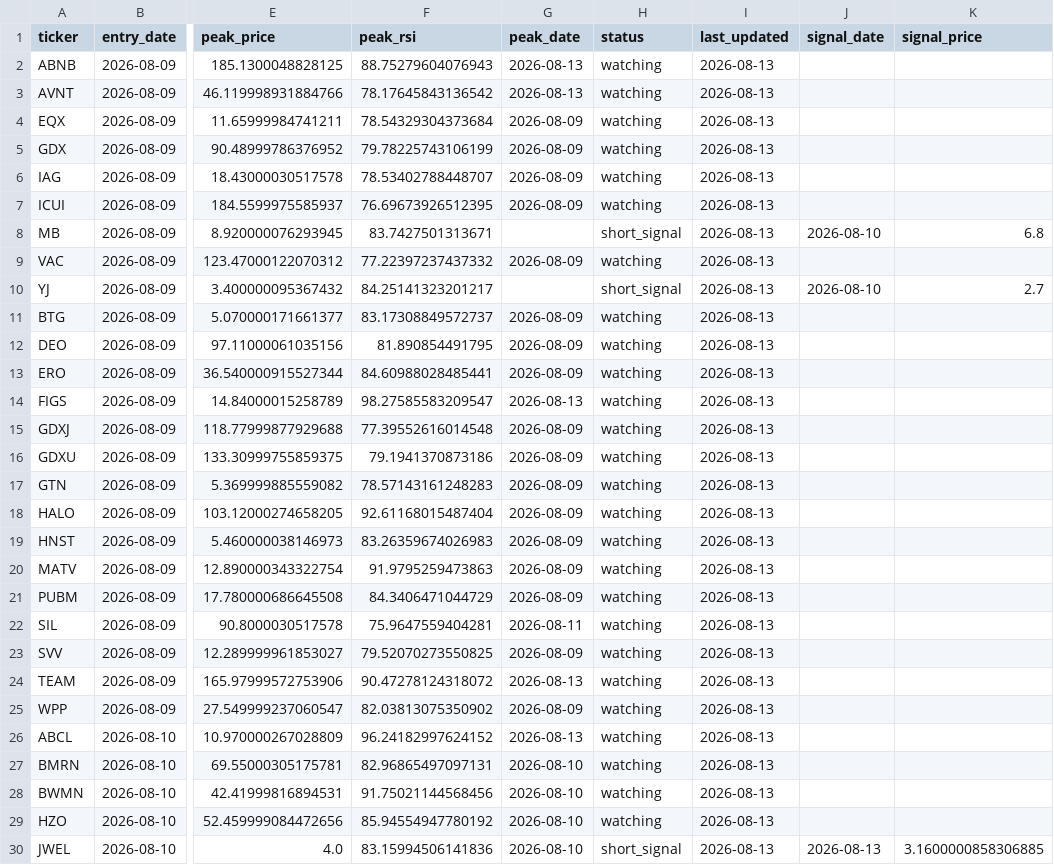
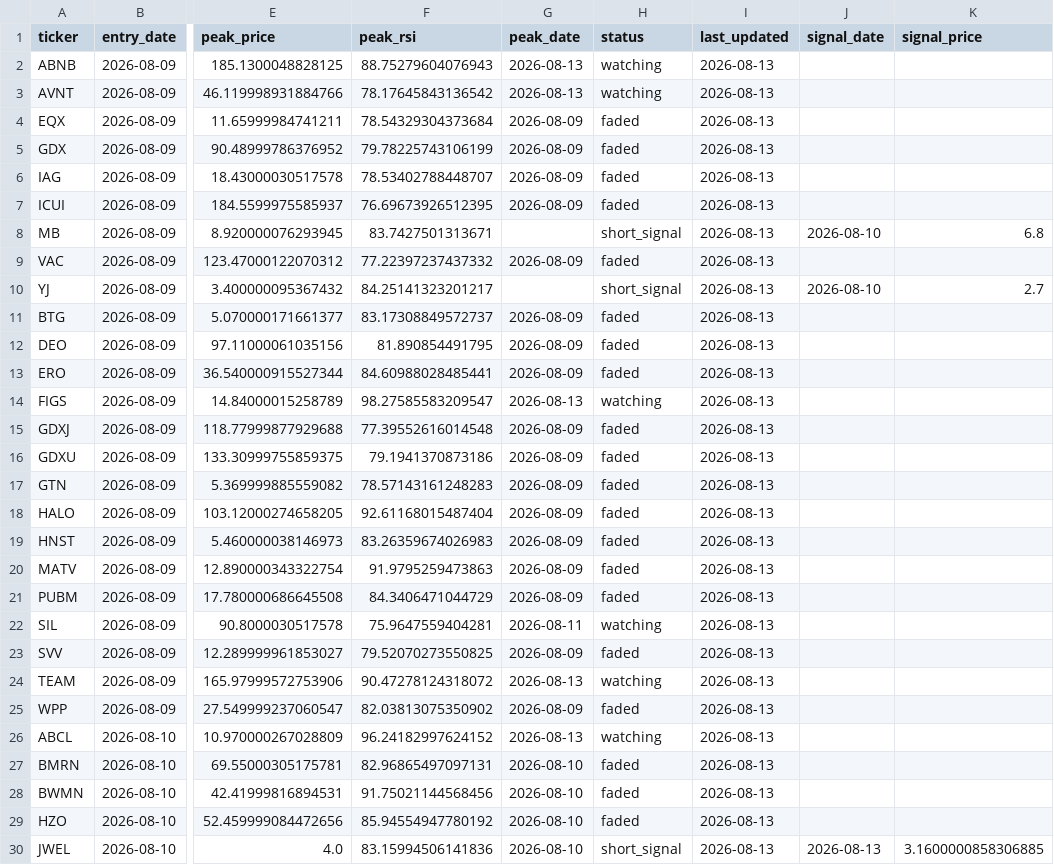
Before and after one commit to kgb1970-gh/stock-crash-tracker, a CSV file: data/watchlist.csv, drawn as a sheet; only a part is shown, gaps mark what is left out; the diff covers the shown part only; the diff names each change by its address in the sheet, - before the commit and + after, or states it on an @@ line.

Commit message:
Tighten stale_after_days (45->25) and flat_days_without_new_peak (7->3)
Ran the tracker immediately after: 21 tickers went faded right away (none of
them were among the 5 short_signal hits so far), watchlist active count
33 -> down from 54.

```diff
--- a/data/watchlist.csv
+++ b/data/watchlist.csv
-H4:H7 (status): watching
+H4:H7 (status): faded
-H9 (status): watching
+H9 (status): faded
-H11:H13 (status): watching
+H11:H13 (status): faded
-H15:H21 (status): watching
+H15:H21 (status): faded
-H23 (status): watching
+H23 (status): faded
-H25 (status): watching
+H25 (status): faded
-H27:H29 (status): watching
+H27:H29 (status): faded
```
Also changed, not shown: 1 edited cell elsewhere in this file, data/alerts.csv, data/watchlist_history.csv, 1 other file.
